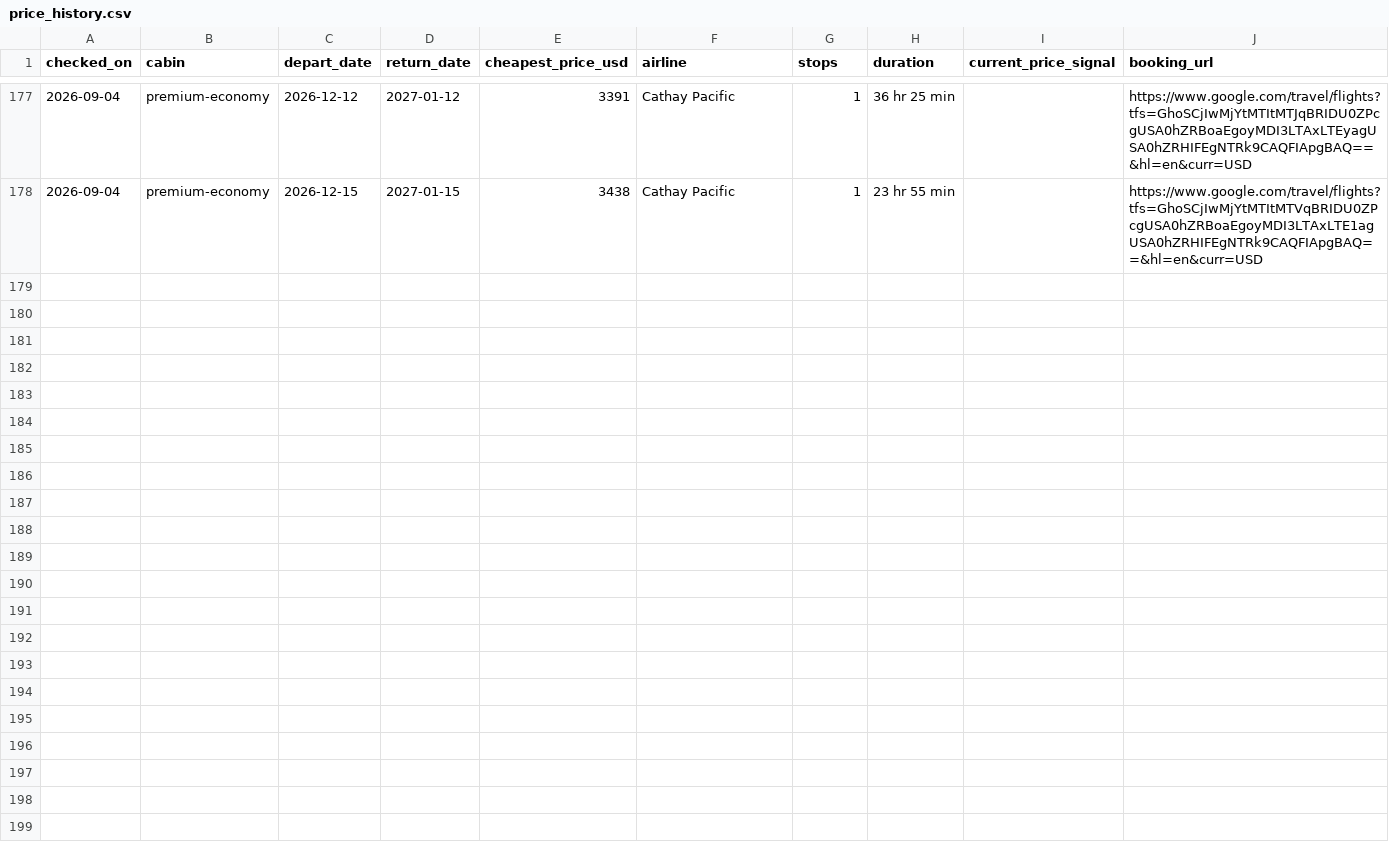
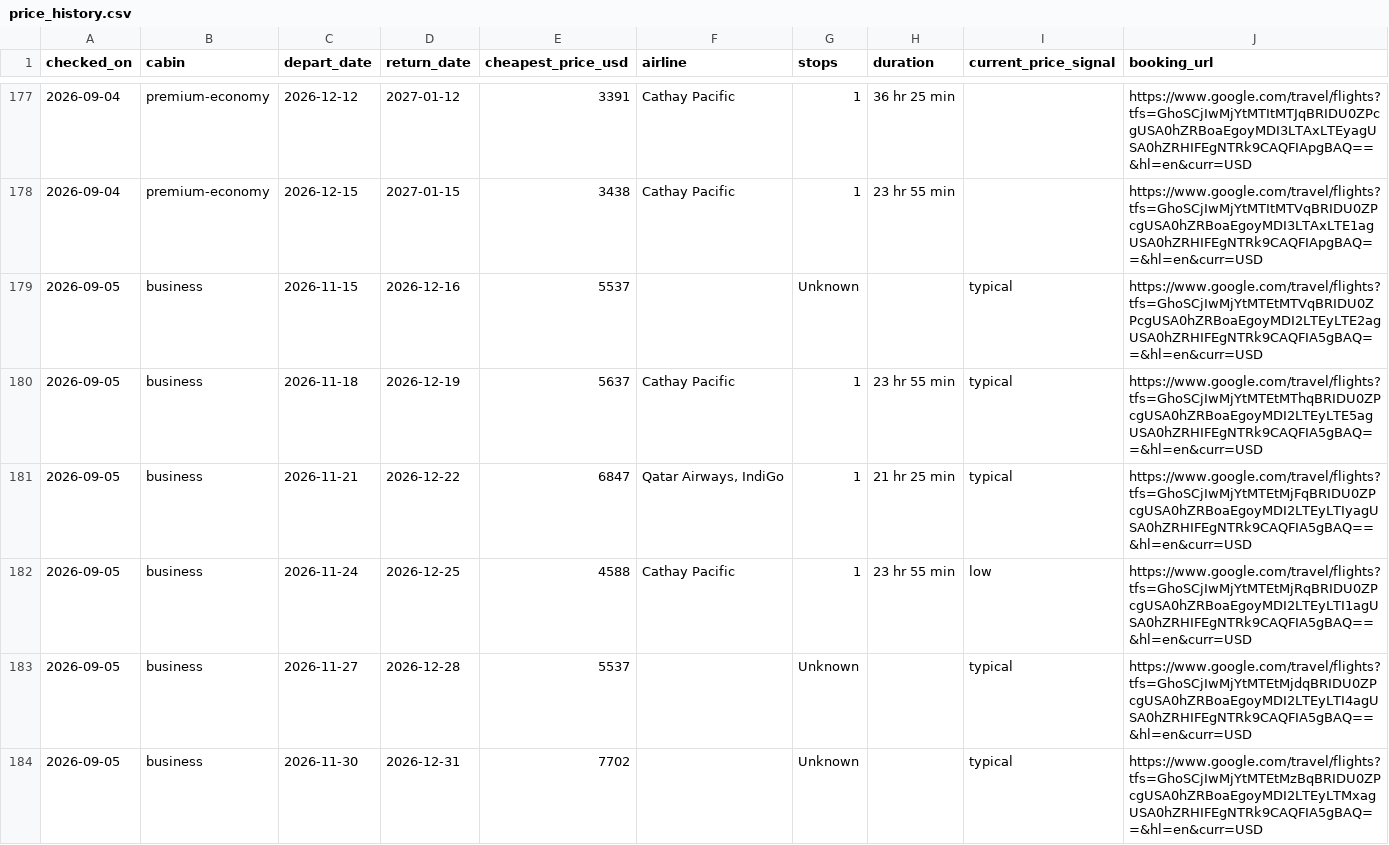
Before and after one commit to julza404/flight-tracker-sfo-hyd, a CSV file: data/price_history.csv, drawn as a sheet; only a part is shown, gaps mark what is left out; the diff covers the shown part only; the diff names each change by its address in the sheet, - before the commit and + after, or states it on an @@ line.

```diff
--- a/data/price_history.csv
+++ b/data/price_history.csv
+row 179: 2026-09-05 | business | 2026-11-15 | 2026-12-16 | 5537 |  | Unknown |  | typical | https://www.google.com/travel/flights?tfs=GhoSCjIwMjYtMTEtMTVqBRIDU0ZPcgUSA0hZRBoaEgoyMDI2LTEyLTE2agUSA0hZRHIFEgNTRk9CAQFIA5gBAQ==&hl=en&curr=USD
+row 180: 2026-09-05 | business | 2026-11-18 | 2026-12-19 | 5637 | Cathay Pacific | 1 | 23 hr 55 min | typical | https://www.google.com/travel/flights?tfs=GhoSCjIwMjYtMTEtMThqBRIDU0ZPcgUSA0hZRBoaEgoyMDI2LTEyLTE5agUSA0hZRHIFEgNTRk9CAQFIA5gBAQ==&hl=en&curr=USD
+row 181: 2026-09-05 | business | 2026-11-21 | 2026-12-22 | 6847 | Qatar Airways, IndiGo | 1 | 21 hr 25 min | typical | https://www.google.com/travel/flights?tfs=GhoSCjIwMjYtMTEtMjFqBRIDU0ZPcgUSA0hZRBoaEgoyMDI2LTEyLTIyagUSA0hZRHIFEgNTRk9CAQFIA5gBAQ==&hl=en&curr=USD
+row 182: 2026-09-05 | business | 2026-11-24 | 2026-12-25 | 4588 | Cathay Pacific | 1 | 23 hr 55 min | low | https://www.google.com/travel/flights?tfs=GhoSCjIwMjYtMTEtMjRqBRIDU0ZPcgUSA0hZRBoaEgoyMDI2LTEyLTI1agUSA0hZRHIFEgNTRk9CAQFIA5gBAQ==&hl=en&curr=USD
+row 183: 2026-09-05 | business | 2026-11-27 | 2026-12-28 | 5537 |  | Unknown |  | typical | https://www.google.com/travel/flights?tfs=GhoSCjIwMjYtMTEtMjdqBRIDU0ZPcgUSA0hZRBoaEgoyMDI2LTEyLTI4agUSA0hZRHIFEgNTRk9CAQFIA5gBAQ==&hl=en&curr=USD
+row 184: 2026-09-05 | business | 2026-11-30 | 2026-12-31 | 7702 |  | Unknown |  | typical | https://www.google.com/travel/flights?tfs=GhoSCjIwMjYtMTEtMzBqBRIDU0ZPcgUSA0hZRBoaEgoyMDI2LTEyLTMxagUSA0hZRHIFEgNTRk9CAQFIA5gBAQ==&hl=en&curr=USD
```
Also changed, not shown: 16 added rows elsewhere in this file, 3 other files.
